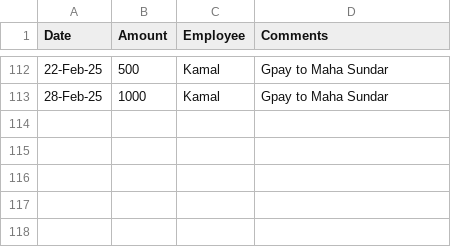
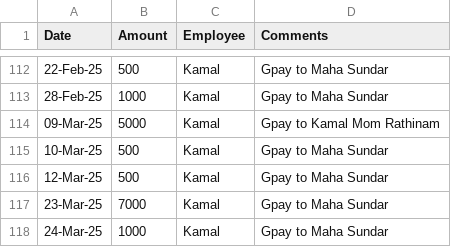
Before and after one commit to Balajimcr/DailySalesTrackerApp, a CSV file: Data/EliteSalonLalgudi/employee_salary_Advance_bankTransfer_data.csv, drawn as a sheet; only a part is shown, gaps mark what is left out.

```diff
--- a/Data/EliteSalonLalgudi/employee_salary_Advance_bankTransfer_data.csv
+++ b/Data/EliteSalonLalgudi/employee_salary_Advance_bankTransfer_data.csv
@@ -113 +113,6 @@ Date,Amount,Employee,Comments
 28-Feb-25,1000,Kamal,Gpay to Maha Sundar
+09-Mar-25,5000,Kamal,Gpay to Kamal Mom Rathinam
+10-Mar-25,500,Kamal,Gpay to Maha Sundar
+12-Mar-25,500,Kamal,Gpay to Maha Sundar
+23-Mar-25,7000,Kamal,Gpay to Maha Sundar
+24-Mar-25,1000,Kamal,Gpay to Maha Sundar
```
Also changed, not shown: Data/EliteSalonLalgudi/database_collection.csv, Data/EliteSalonLalgudi/employee_salary.csv.
